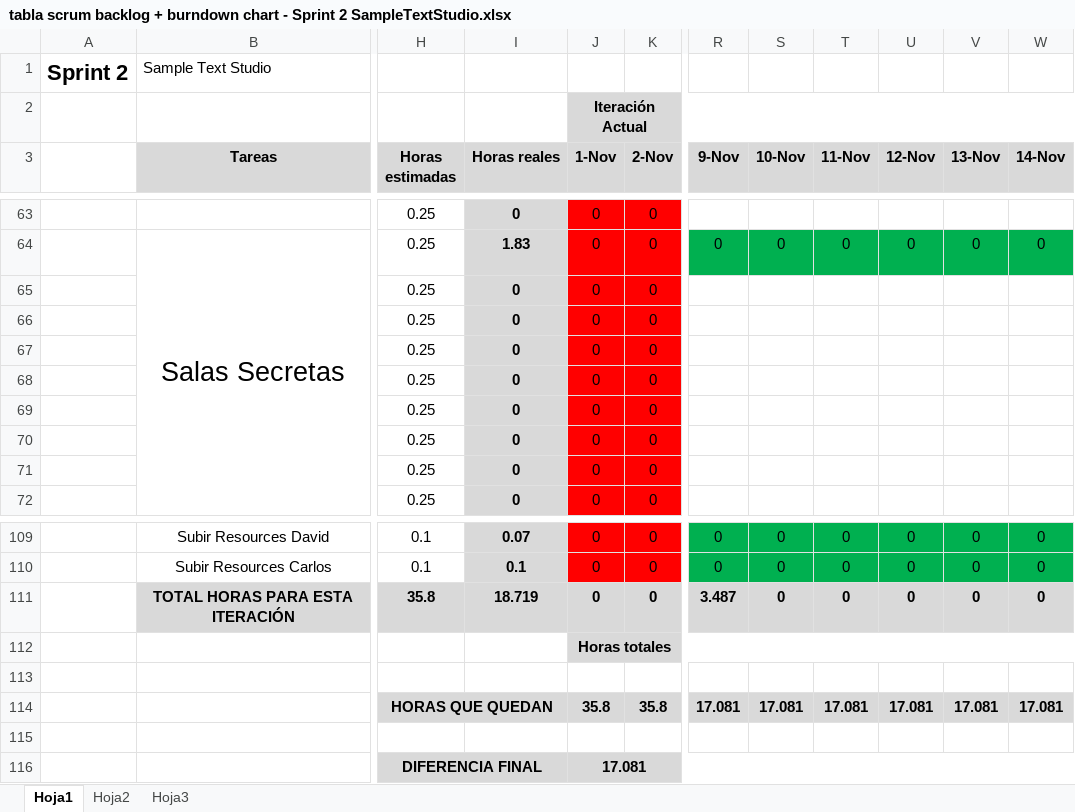
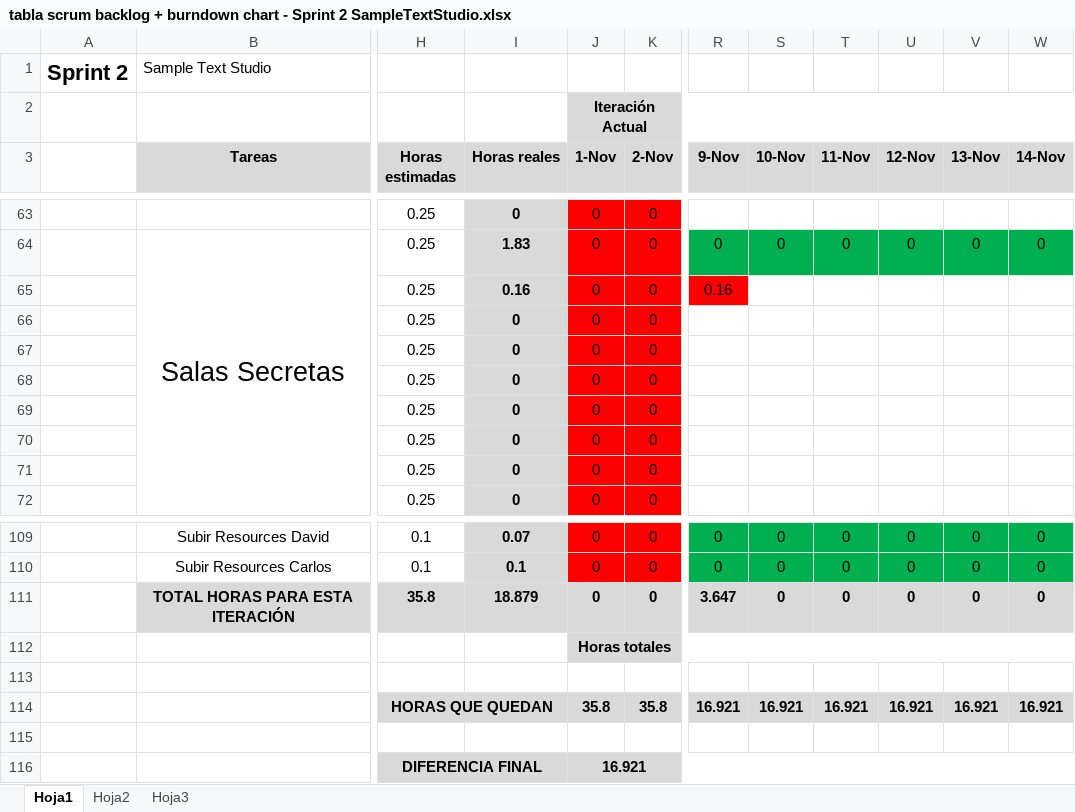
Before and after one commit to devildrake/MAP_LegendOfRadev, an Excel workbook: tabla scrum backlog + burndown chart - Sprint 2 SampleTextStudio.xlsx, sheet Hoja1, drawn as a sheet; only a part is shown, gaps mark what is left out; values as stored, in another font and other column widths than the file's, no borders; charts and pictures not drawn; the diff names each change by its address in the sheet, - before the commit and + after, or states it on an @@ line.

Commit message:
Actualizado excel

```diff
--- a/tabla scrum backlog + burndown chart - Sprint 2 SampleTextStudio.xlsx (sheet Hoja1)
+++ b/tabla scrum backlog + burndown chart - Sprint 2 SampleTextStudio.xlsx (sheet Hoja1)
-I65 (Horas reales): 0
+I65 (Horas reales): 0.16
-R65 (9-Nov): (empty)
+R65 (9-Nov): 0.16
-R65 fill: none
+R65 fill: #FF0000
-I111 (Horas reales): 18.719
+I111 (Horas reales): 18.879
-R111 (9-Nov): 3.487
+R111 (9-Nov): 3.647
-R114 (9-Nov): 17.081
+R114 (9-Nov): 16.921
-S114 (10-Nov): 17.081
+S114 (10-Nov): 16.921
-T114 (11-Nov): 17.081
+T114 (11-Nov): 16.921
-U114 (12-Nov): 17.081
+U114 (12-Nov): 16.921
-V114 (13-Nov): 17.081
+V114 (13-Nov): 16.921
-W114 (14-Nov): 17.081
+W114 (14-Nov): 16.921
-J116 (1-Nov): 17.081
+J116 (1-Nov): 16.921
```
Also changed, not shown: charts or pictures.
